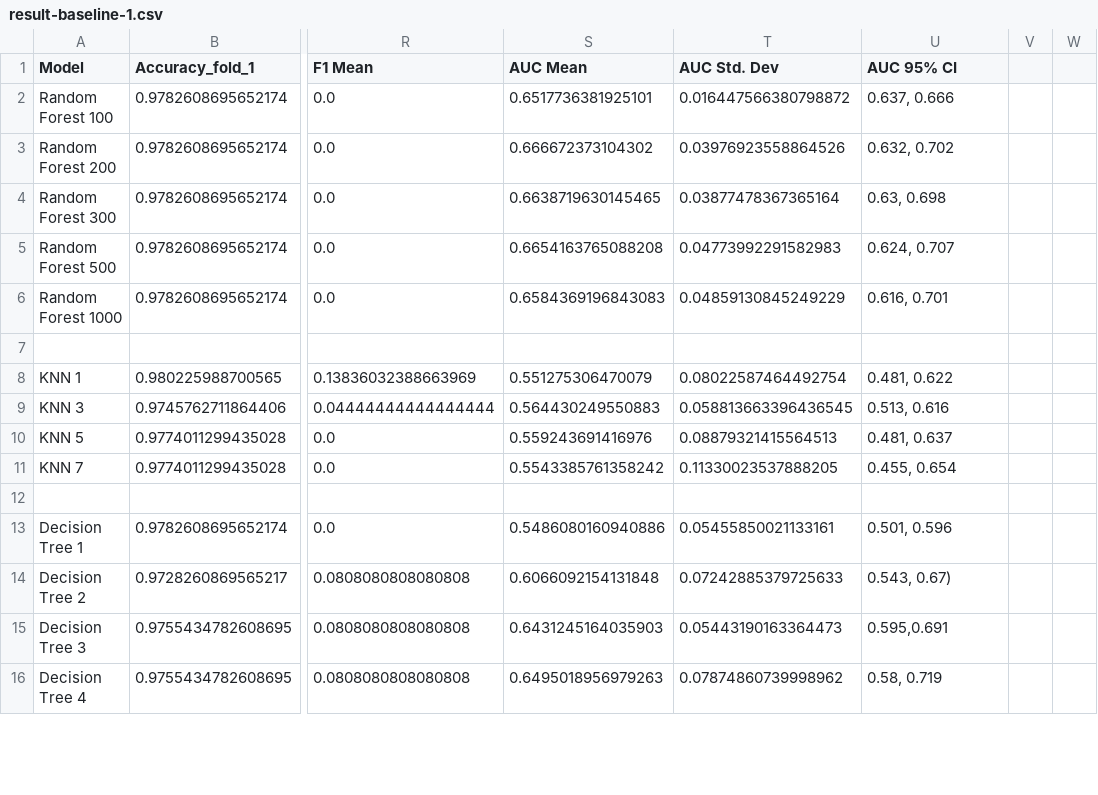
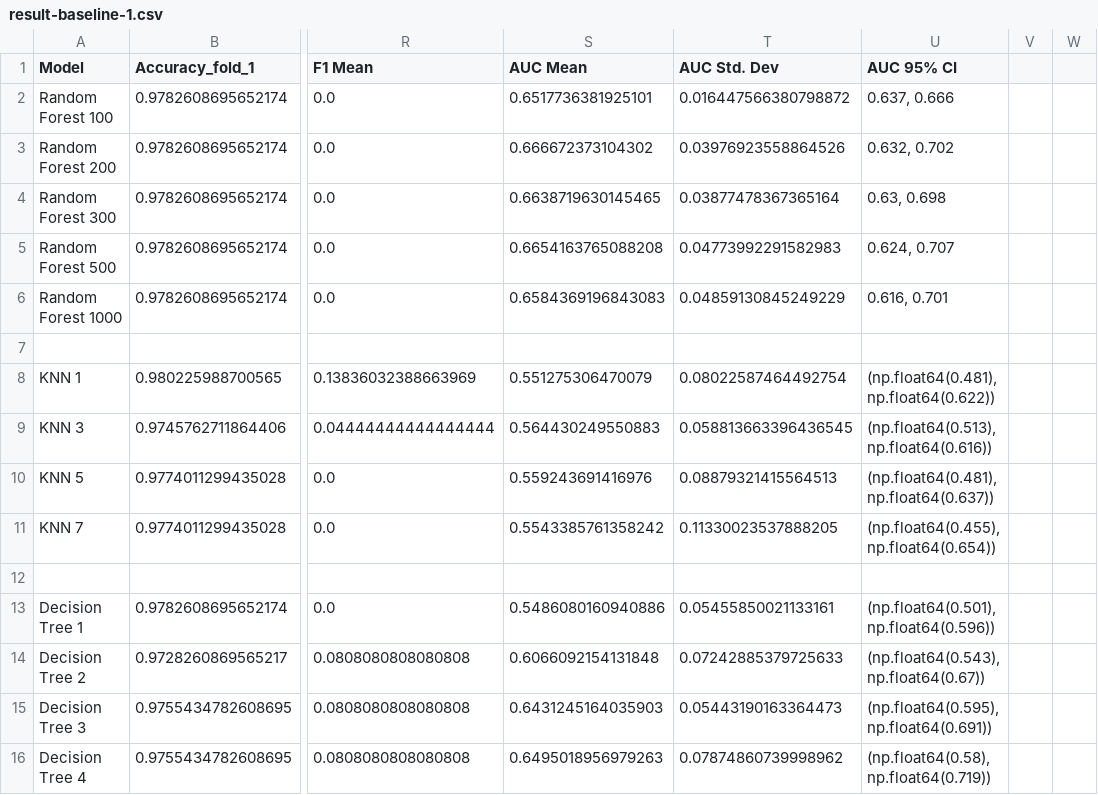
Before and after one commit to Damianmdcf/2025-FYP-Final-groupA, a CSV file: data/result-baseline-1.csv, drawn as a sheet; only a part is shown, gaps mark what is left out; the diff covers the shown part only; the diff names each change by its address in the sheet, - before the commit and + after, or states it on an @@ line.

```diff
--- a/data/result-baseline-1.csv
+++ b/data/result-baseline-1.csv
-U8 (AUC 95% CI): 0.481, 0.622
+U8 (AUC 95% CI): (np.float64(0.481), np.float64(0.622))
-U9 (AUC 95% CI): 0.513, 0.616
+U9 (AUC 95% CI): (np.float64(0.513), np.float64(0.616))
-U10 (AUC 95% CI): 0.481, 0.637
+U10 (AUC 95% CI): (np.float64(0.481), np.float64(0.637))
-U11 (AUC 95% CI): 0.455, 0.654
+U11 (AUC 95% CI): (np.float64(0.455), np.float64(0.654))
-U13 (AUC 95% CI): 0.501, 0.596
+U13 (AUC 95% CI): (np.float64(0.501), np.float64(0.596))
-U14 (AUC 95% CI): 0.543, 0.67)
+U14 (AUC 95% CI): (np.float64(0.543), np.float64(0.67))
-U15 (AUC 95% CI): 0.595,0.691
+U15 (AUC 95% CI): (np.float64(0.595), np.float64(0.691))
-U16 (AUC 95% CI): 0.58, 0.719
+U16 (AUC 95% CI): (np.float64(0.58), np.float64(0.719))
```
Also changed, not shown: 27 edited cells elsewhere in this file, 4 other files.
